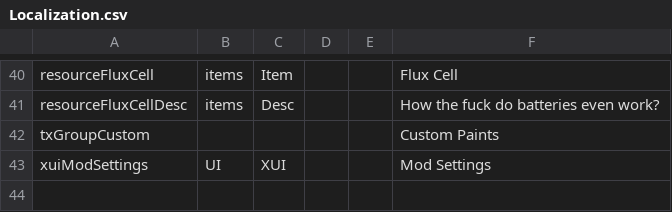
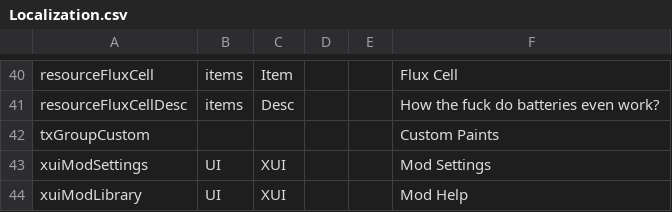
Before and after one commit to llydiacross/lizziesmod, a CSV file: 02_LizziesMod/Config/Localization.csv, drawn as a sheet; only a part is shown, gaps mark what is left out.

```diff
--- a/02_LizziesMod/Config/Localization.csv
+++ b/02_LizziesMod/Config/Localization.csv
@@ -43 +43,2 @@ txGroupCustom,,,,,Custom Paints
 xuiModSettings,UI,XUI,,,"Mod Settings"
+xuiModLibrary,UI,XUI,,,"Mod Help"
```
Also changed, not shown: 7 other files.
